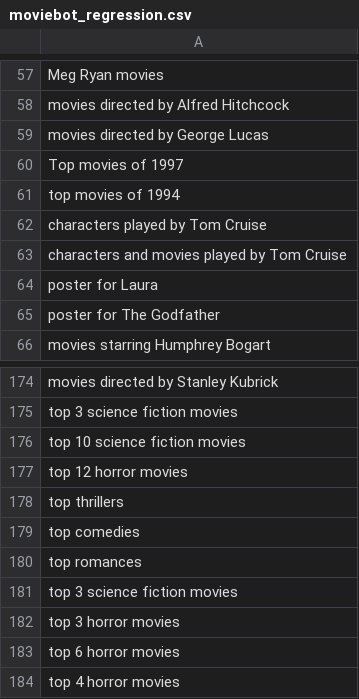
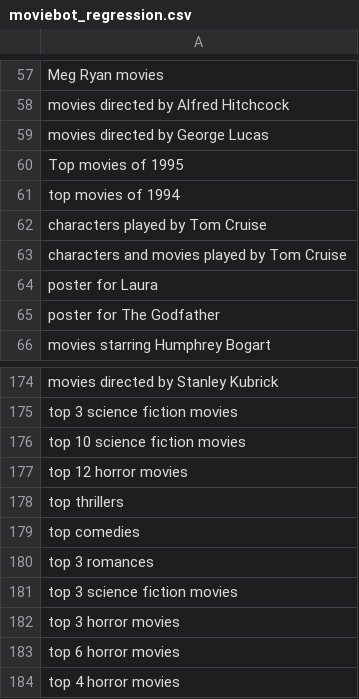
Before and after one commit to ryanmark1867/chatbot, a CSV file: testcases/moviebot_regression.csv, drawn as a sheet; only a part is shown, gaps mark what is left out.

Commit message:
Add files via upload

```diff
--- a/testcases/moviebot_regression.csv
+++ b/testcases/moviebot_regression.csv
@@ -59,3 +59,3 @@ movies directed by Alfred Hitchcock
 movies directed by George Lucas
-Top movies of 1997
+Top movies of 1995
 top movies of 1994
@@ -179,3 +179,3 @@ top thrillers
 top comedies
-top romances
+top 3 romances
 top 3 science fiction movies
```
